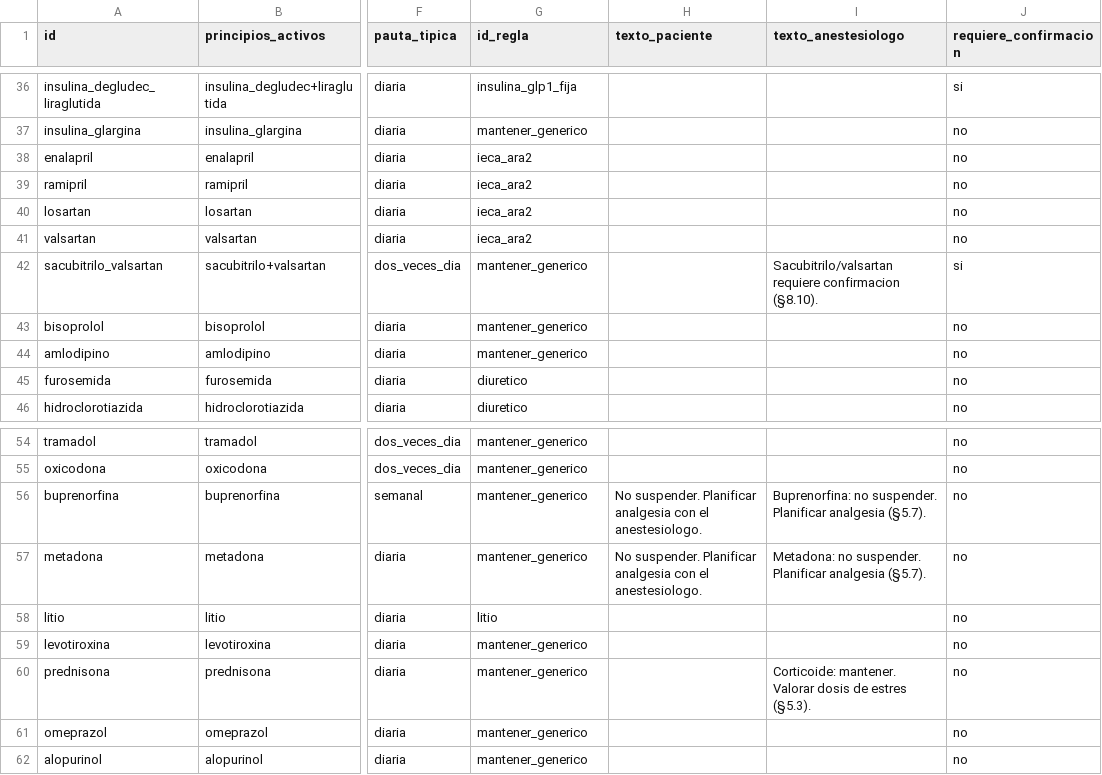
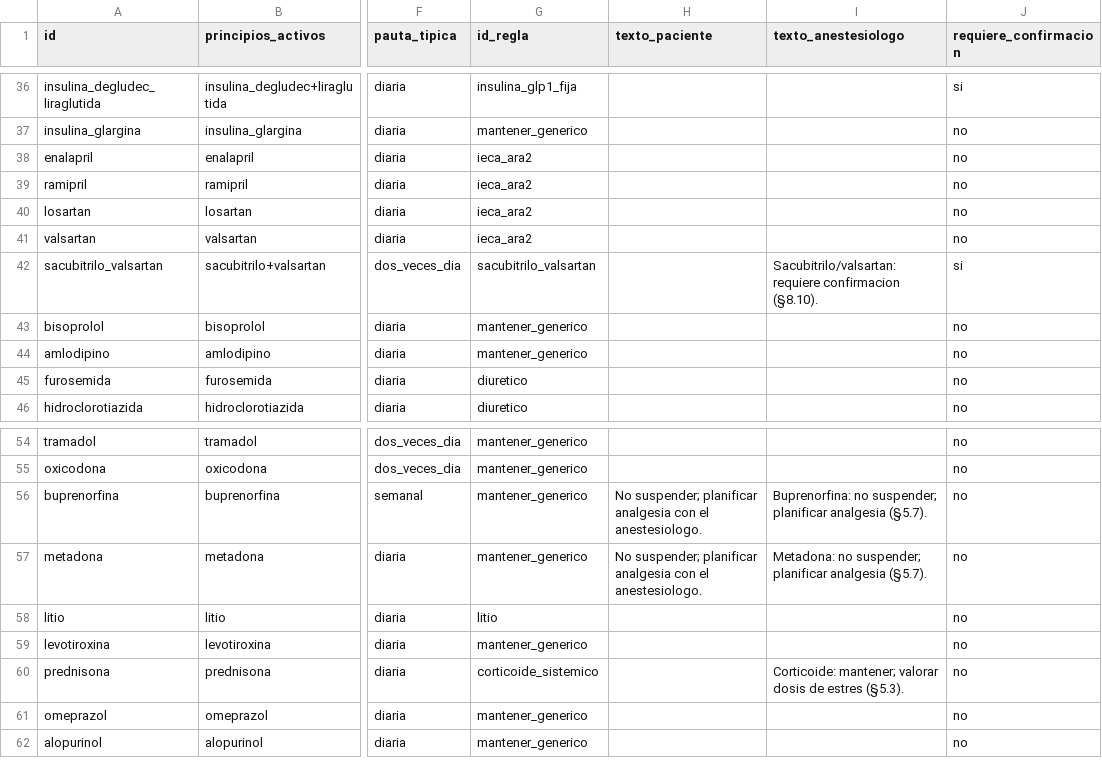
Before and after one commit to fernigear-spec/preanestesia, a CSV file: datos/farmacos.csv, drawn as a sheet; only a part is shown, gaps mark what is left out; the diff names each change by its address in the sheet, - before the commit and + after, or states it on an @@ line.

Commit message:
Push 1: CSV RFC4180 (comillas con ; y saltos), correcciones caso 4 (metformina/semaglutida), sacubitrilo requiere confirmacion, workflow CI desarrollo
- csv.ts: parser tolerante a comillas con separador y saltos de linea internos + comillas escapadas
- farmacos.csv: textos con ; restaurados entre comillas; sacubitrilo requiere_confirmacion=si con regla propia; prednisona -> corticoide_sistemico
- reglas_farmacos.json: reglas sacubitrilo_valsartan y corticoide_sistemico
- metformina: 'no tomar el dia de la intervencion' (suspender, ultima toma dia previo)
- reglaSacubitriloValsartan (§8.10, requiere confirmacion)
- .github/workflows/desarrollo.yml: typecheck + node:test en push a desarrollo
- pruebas CSV y cardiovasculares; 87 tests en verde

```diff
--- a/datos/farmacos.csv
+++ b/datos/farmacos.csv
-G42 (id_regla): mantener_generico
+G42 (id_regla): sacubitrilo_valsartan
-I42 (texto_anestesiologo): Sacubitrilo/valsartan requiere confirmacion…
+I42 (texto_anestesiologo): Sacubitrilo/valsartan: requiere confirmacion…
-H56:H57 (texto_paciente): No suspender. Planificar analgesia con…
+H56:H57 (texto_paciente): No suspender; planificar analgesia con…
-I56 (texto_anestesiologo): Buprenorfina: no suspender. Planificar analgesia (§5.7).
+I56 (texto_anestesiologo): Buprenorfina: no suspender; planificar analgesia (§5.7).
-I57 (texto_anestesiologo): Metadona: no suspender. Planificar analgesia (§5.7).
+I57 (texto_anestesiologo): Metadona: no suspender; planificar analgesia (§5.7).
-G60 (id_regla): mantener_generico
+G60 (id_regla): corticoide_sistemico
-I60 (texto_anestesiologo): Corticoide: mantener. Valorar dosis de…
+I60 (texto_anestesiologo): Corticoide: mantener; valorar dosis de…
```
Also changed, not shown: 8 other files.
